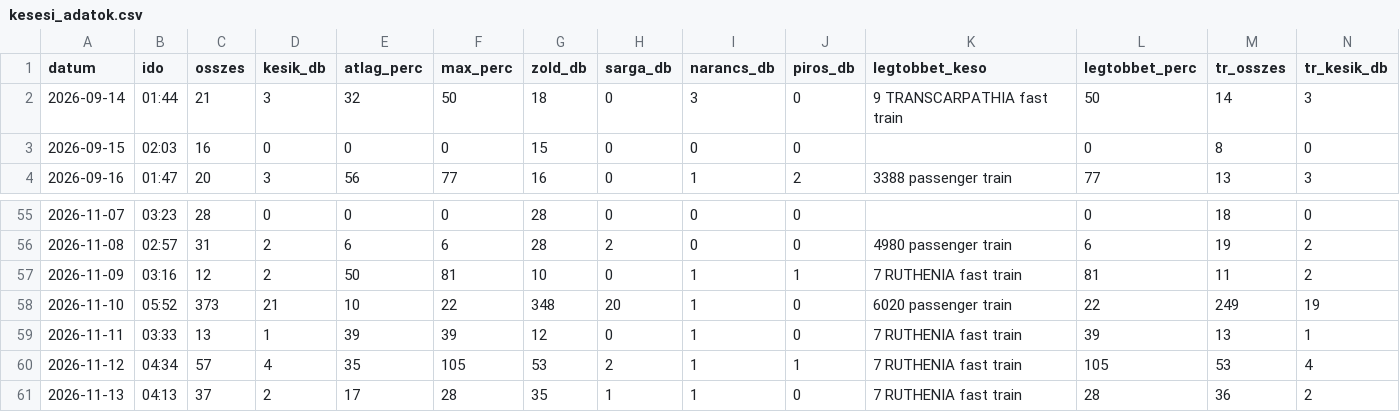
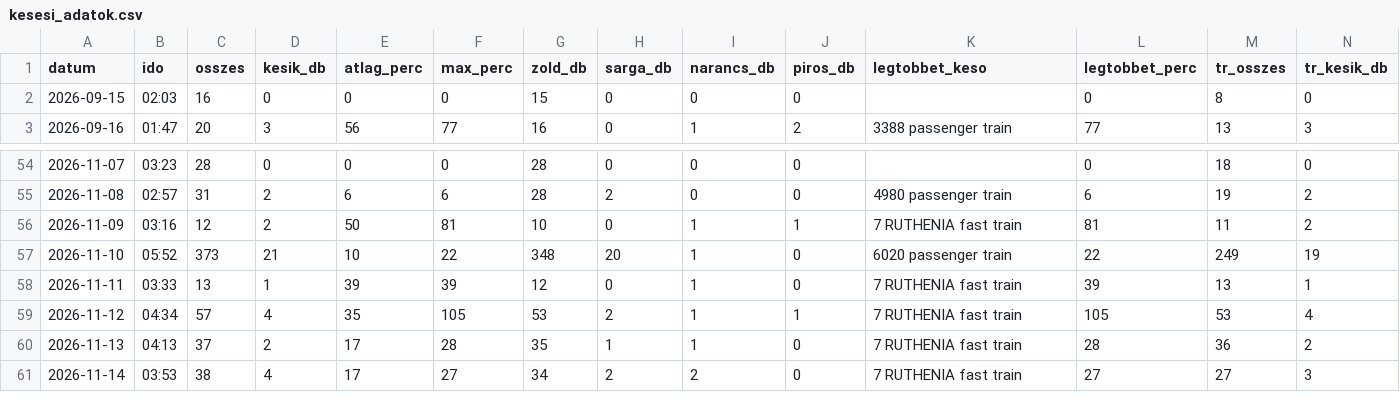
Before and after one commit to molnarzsoltphoto/abigel-stats, a CSV file: data/kesesi_adatok.csv, drawn as a sheet; only a part is shown, gaps mark what is left out; removed rows and columns are numbered as before the commit, all else as after; rows hold the shown columns only; the diff names each change by its address in the sheet, - before the commit and + after, or states it on an @@ line.

Commit message:
Napi késési adat – 2026-11-14

```diff
--- a/data/kesesi_adatok.csv
+++ b/data/kesesi_adatok.csv
-row 2: 2026-09-14 | 01:44 | 21 | 3 | 32 | 50 | 18 | 0 | 3 | 0 | 9 TRANSCARPATHIA fast train | 50 | 14 | 3
+row 61: 2026-11-14 | 03:53 | 38 | 4 | 17 | 27 | 34 | 2 | 2 | 0 | 7 RUTHENIA fast train | 27 | 27 | 3
```
